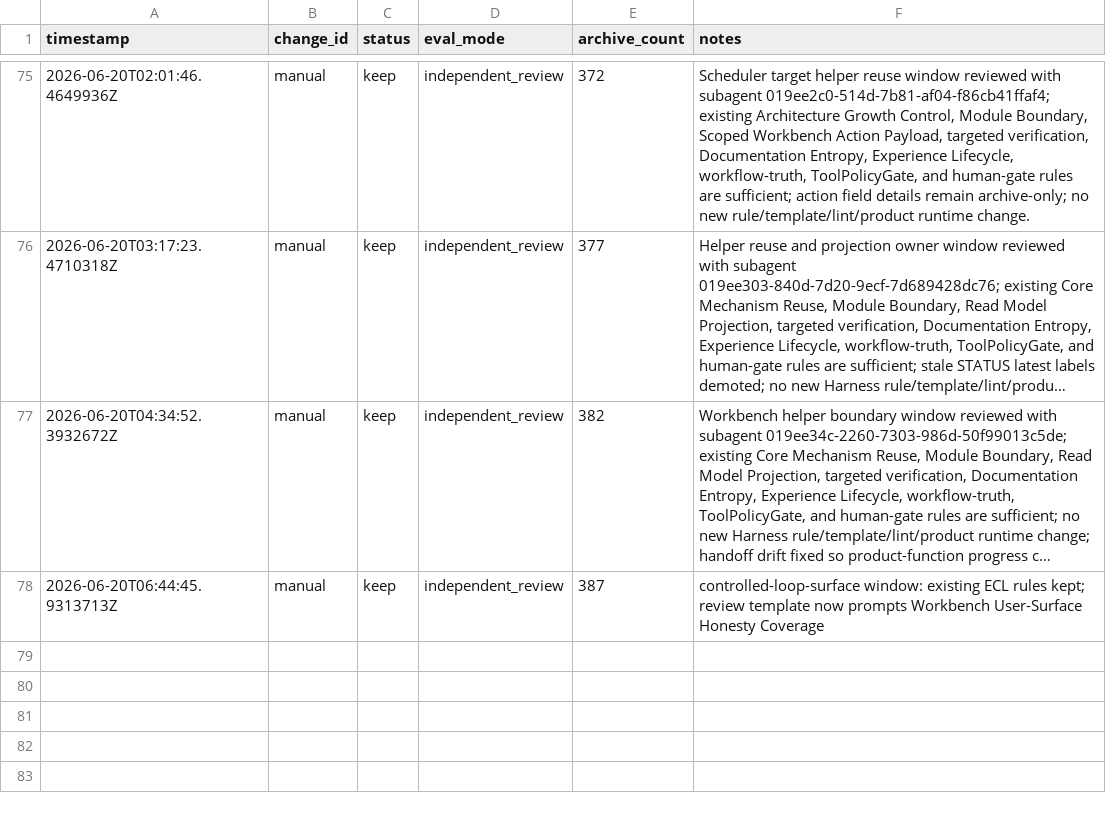
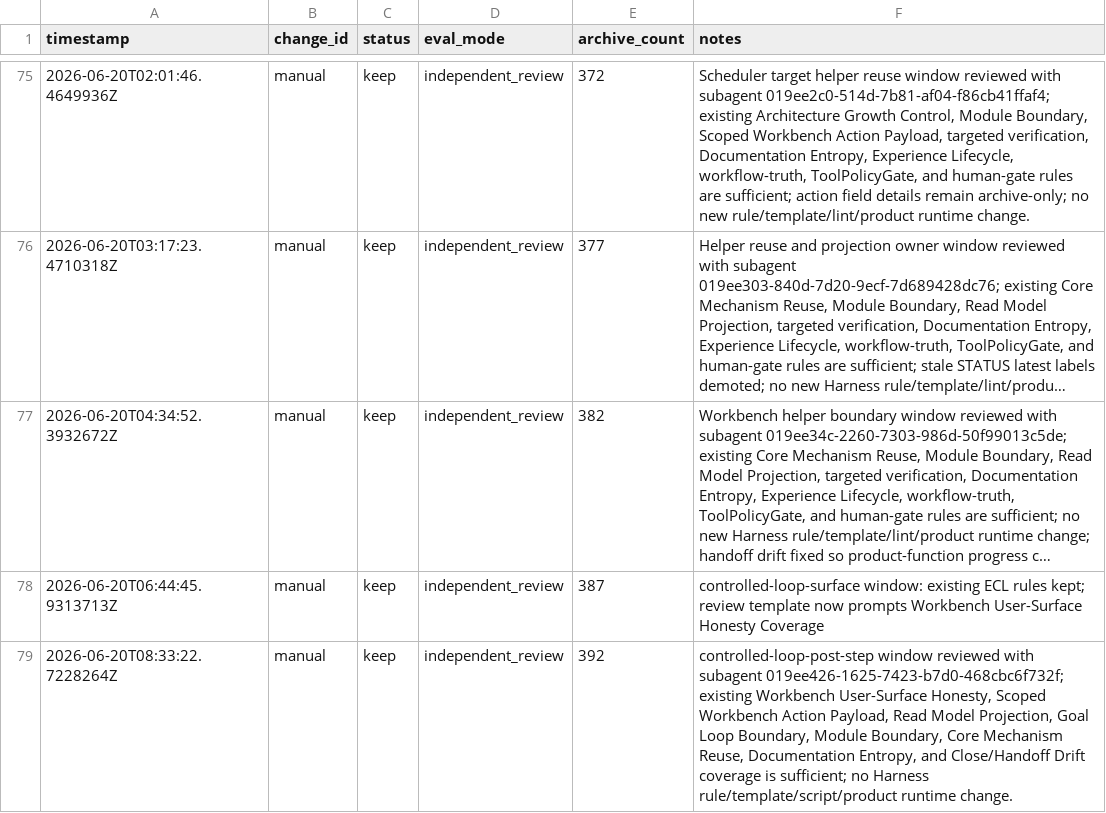
Before and after one commit to qinghui316/agent-harness-orchestrator, a TSV file: harness/evolution/results.tsv, drawn as a sheet; only a part is shown, gaps mark what is left out; long unchanged cells end in ….

Commit message:
Add controlled advance post-step evaluation

```diff
--- a/harness/evolution/results.tsv
+++ b/harness/evolution/results.tsv
@@ -78 +78,2 @@ timestamp	change_id	status	eval_mode	archive_count	notes
 2026-06-20T06:44:45.9313713Z	manual	keep	independent_review	387	controlled-loop-surface window: existing ECL rules kept; review template now prompts Workbench User-Surface Honesty Coverage
+2026-06-20T08:33:22.7228264Z	manual	keep	independent_review	392	controlled-loop-post-step window reviewed with subagent 019ee426-1625-7423-b7d0-468cbc6f732f; existing Workbench User-Surface Honesty, Scoped Workbench Action Payload, Read Model Projection, Goal Loop Boundary, Module Boundary, Core Mechanism Reuse, Documentation Entropy, and Close/Handoff Drift coverage is sufficient; no Harness rule/template/script/product runtime change.
```
Also changed, not shown: 9 other files.
